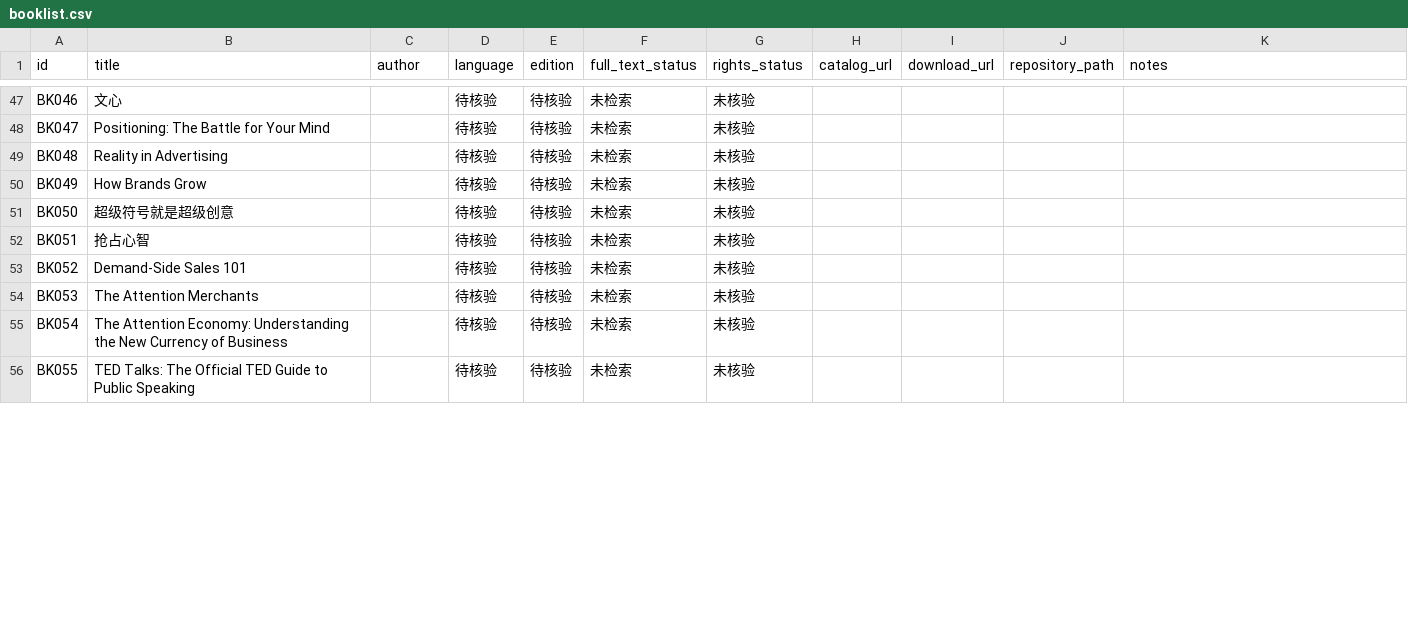
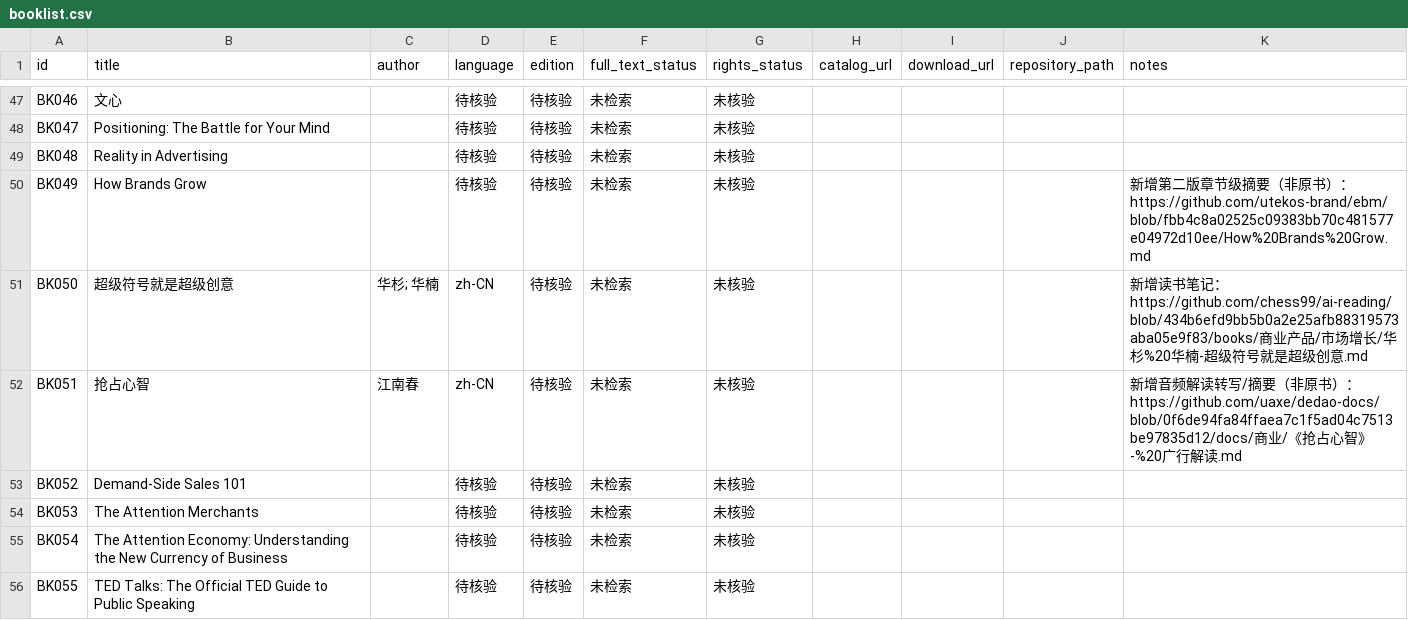
Before and after one commit to dujiu1024-dotcom/shudan, a CSV file: catalog/booklist.csv, drawn as a sheet; only a part is shown, gaps mark what is left out; the diff covers the shown part only.

```diff
--- a/catalog/booklist.csv
+++ b/catalog/booklist.csv
@@ -49,5 +49,5 @@ BK047,Positioning: The Battle for Your Mind,,待核验,待核验,未检索,未
 BK048,Reality in Advertising,,待核验,待核验,未检索,未核验,,,,
-BK049,How Brands Grow,,待核验,待核验,未检索,未核验,,,,
-BK050,超级符号就是超级创意,,待核验,待核验,未检索,未核验,,,,
-BK051,抢占心智,,待核验,待核验,未检索,未核验,,,,
+BK049,How Brands Grow,,待核验,待核验,未检索,未核验,,,,新增第二版章节级摘要（非原书）：https://github.com/utekos-brand/ebm/blob/fbb4c8a02525c09383bb70c481577e04972d10ee/How%20Brands%20Grow.md
+BK050,超级符号就是超级创意,华杉; 华楠,zh-CN,待核验,未检索,未核验,,,,新增读书笔记：https://github.com/chess99/ai-reading/blob/434b6efd9bb5b0a2e25afb88319573aba05e9f83/books/商业产品/市场增长/华杉%20华楠-超级符号就是超级创意.md
+BK051,抢占心智,江南春,zh-CN,待核验,未检索,未核验,,,,新增音频解读转写/摘要（非原书）：https://github.com/uaxe/dedao-docs/blob/0f6de94fa84ffaea7c1f5ad04c7513be97835d12/docs/商业/《抢占心智》-%20广行解读.md
 BK052,Demand-Side Sales 101,,待核验,待核验,未检索,未核验,,,,
```
Also changed, not shown: 55 edited cells elsewhere in this file.
